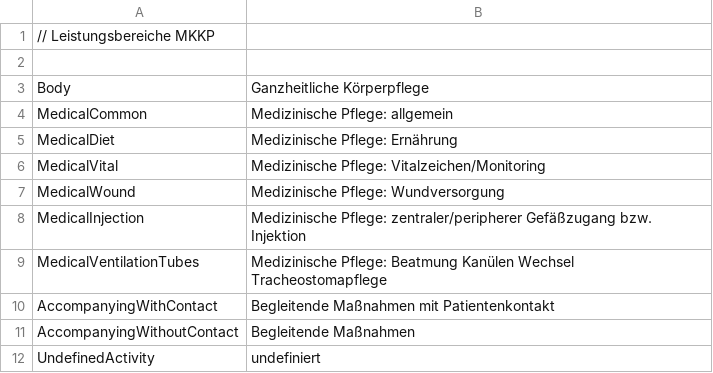
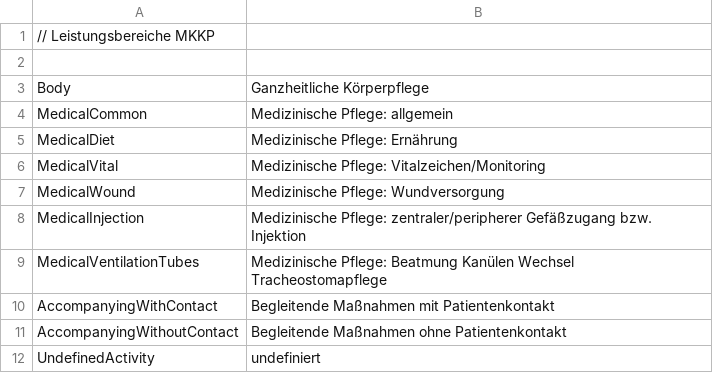
Before and after one commit to motileusers/Vodamep, a CSV file: specifications/Datasets/Mkkp/activitytypes.csv, drawn as a sheet.

Commit message:
Beschreibung, Begleitende Maßnahmen ohne Patientenkontakt

```diff
--- a/specifications/Datasets/Mkkp/activitytypes.csv
+++ b/specifications/Datasets/Mkkp/activitytypes.csv
@@ -10,3 +10,3 @@ MedicalVentilationTubes;Medizinische Pflege: Beatmung Kanülen Wechsel Tracheost
 AccompanyingWithContact;Begleitende Maßnahmen mit Patientenkontakt
-AccompanyingWithoutContact;Begleitende Maßnahmen
+AccompanyingWithoutContact;Begleitende Maßnahmen ohne Patientenkontakt
 UndefinedActivity;undefiniert
```
